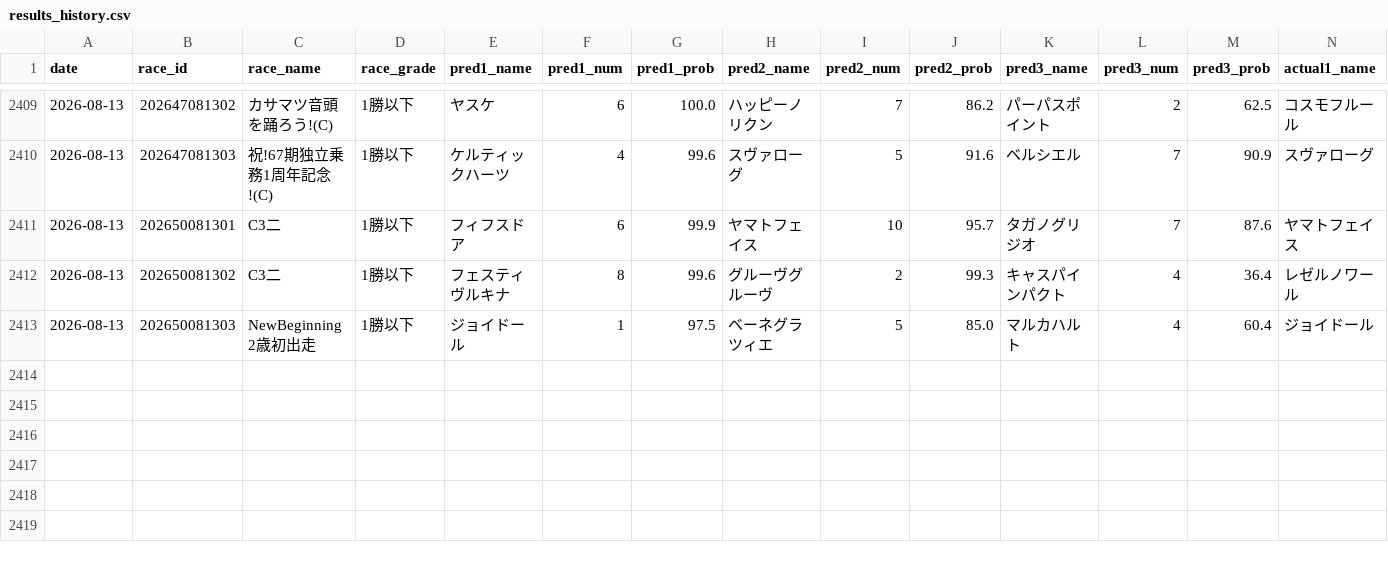
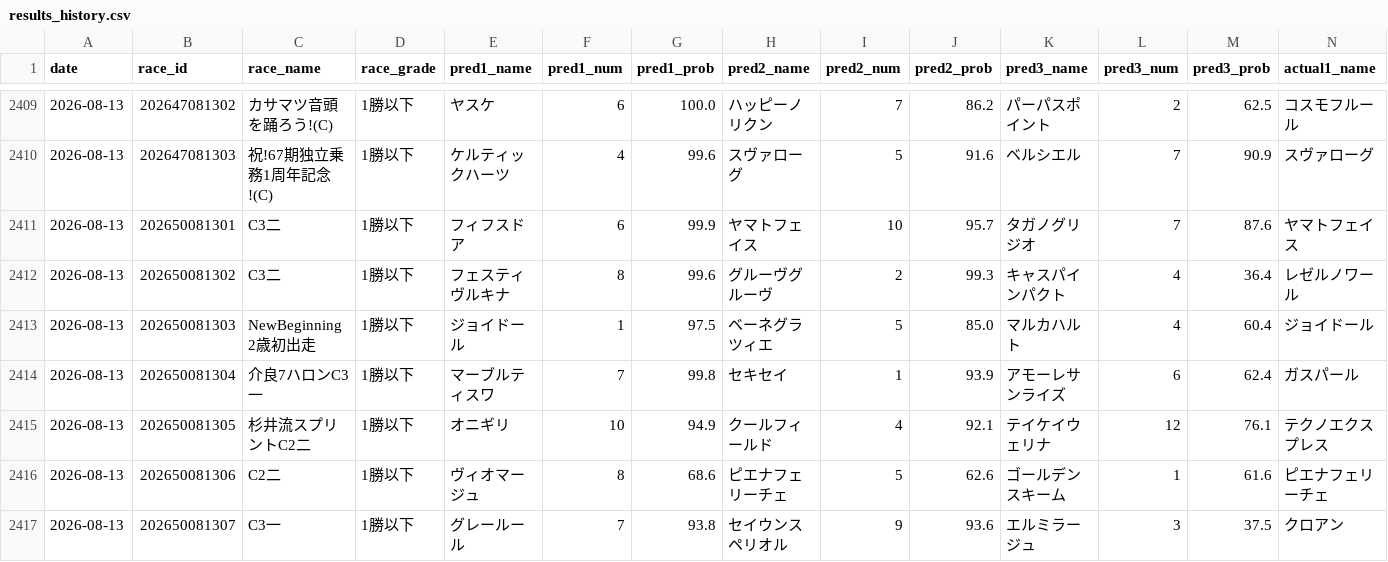
Before and after one commit to yssohrrs206038s-oss/keiba-nar, a CSV file: keiba_predictor/data/results_history.csv, drawn as a sheet; only a part is shown, gaps mark what is left out; rows hold the shown columns only; the diff names each change by its address in the sheet, - before the commit and + after, or states it on an @@ line.

```diff
--- a/keiba_predictor/data/results_history.csv
+++ b/keiba_predictor/data/results_history.csv
+row 2414: 2026-08-13 | 202650081304 | 介良7ハロンC3一 | 1勝以下 | マーブルティスワ | 7 | 99.8 | セキセイ | 1 | 93.9 | アモーレサンライズ | 6 | 62.4 | ガスパール
+row 2415: 2026-08-13 | 202650081305 | 杉井流スプリントC2二 | 1勝以下 | オニギリ | 10 | 94.9 | クールフィールド | 4 | 92.1 | テイケイウェリナ | 12 | 76.1 | テクノエクスプレス
+row 2416: 2026-08-13 | 202650081306 | C2二 | 1勝以下 | ヴィオマージュ | 8 | 68.6 | ピエナフェリーチェ | 5 | 62.6 | ゴールデンスキーム | 1 | 61.6 | ピエナフェリーチェ
+row 2417: 2026-08-13 | 202650081307 | C3一 | 1勝以下 | グレールール | 7 | 93.8 | セイウンスペリオル | 9 | 93.6 | エルミラージュ | 3 | 37.5 | クロアン
```
